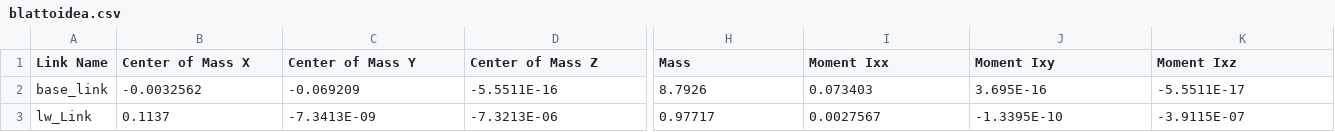
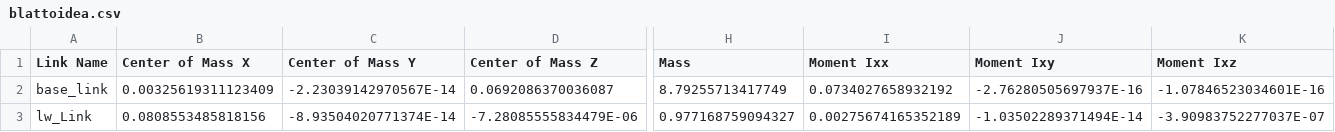
Before and after one commit to TalFeiner/robot_description, a CSV file: blattoidea/urdf/blattoidea.csv, drawn as a sheet; only a part is shown, gaps mark what is left out; the diff covers the shown part only; the diff names each change by its address in the sheet, - before the commit and + after, or states it on an @@ line.

```diff
--- a/blattoidea/urdf/blattoidea.csv
+++ b/blattoidea/urdf/blattoidea.csv
-B2 (Center of Mass X): -0.0032562
+B2 (Center of Mass X): 0.00325619311123409
-C2 (Center of Mass Y): -0.069209
+C2 (Center of Mass Y): -2.23039142970567E-14
-D2 (Center of Mass Z): -5.5511E-16
+D2 (Center of Mass Z): 0.0692086370036087
-H2 (Mass): 8.7926
+H2 (Mass): 8.79255713417749
-I2 (Moment Ixx): 0.073403
+I2 (Moment Ixx): 0.0734027658932192
-J2 (Moment Ixy): 3.695E-16
+J2 (Moment Ixy): -2.76280505697937E-16
-K2 (Moment Ixz): -5.5511E-17
+K2 (Moment Ixz): -1.07846523034601E-16
-B3 (Center of Mass X): 0.1137
+B3 (Center of Mass X): 0.0808553485818156
-C3 (Center of Mass Y): -7.3413E-09
+C3 (Center of Mass Y): -8.93504020771374E-14
-D3 (Center of Mass Z): -7.3213E-06
+D3 (Center of Mass Z): -7.28085555834479E-06
-H3 (Mass): 0.97717
+H3 (Mass): 0.977168759094327
-I3 (Moment Ixx): 0.0027567
+I3 (Moment Ixx): 0.00275674165352189
-J3 (Moment Ixy): -1.3395E-10
+J3 (Moment Ixy): -1.03502289371494E-14
-K3 (Moment Ixz): -3.9115E-07
+K3 (Moment Ixz): -3.90983752277037E-07
```
Also changed, not shown: 123 edited cells elsewhere in this file, 12 other files.
